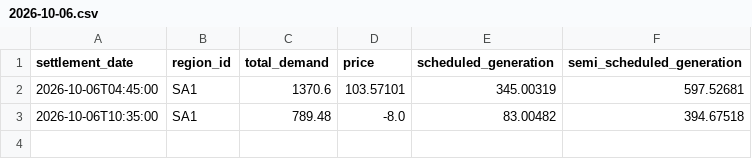
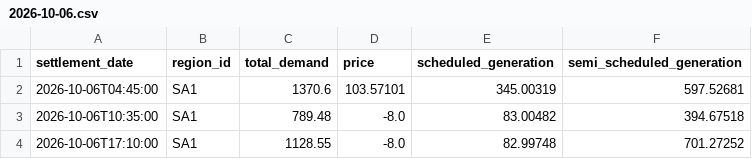
Before and after one commit to arno0b/forecast-platform, a CSV file: data/sa1/2026-10-06.csv, drawn as a sheet.

```diff
--- a/data/sa1/2026-10-06.csv
+++ b/data/sa1/2026-10-06.csv
@@ -3 +3,2 @@ settlement_date,region_id,total_demand,price,scheduled_generation,semi_scheduled
 2026-10-06T10:35:00,SA1,789.48,-8.0,83.00482,394.67518
+2026-10-06T17:10:00,SA1,1128.55,-8.0,82.99748,701.27252
```
Also changed, not shown: data/nsw1/2026-10-06.csv, data/qld1/2026-10-06.csv, 2 other files.
